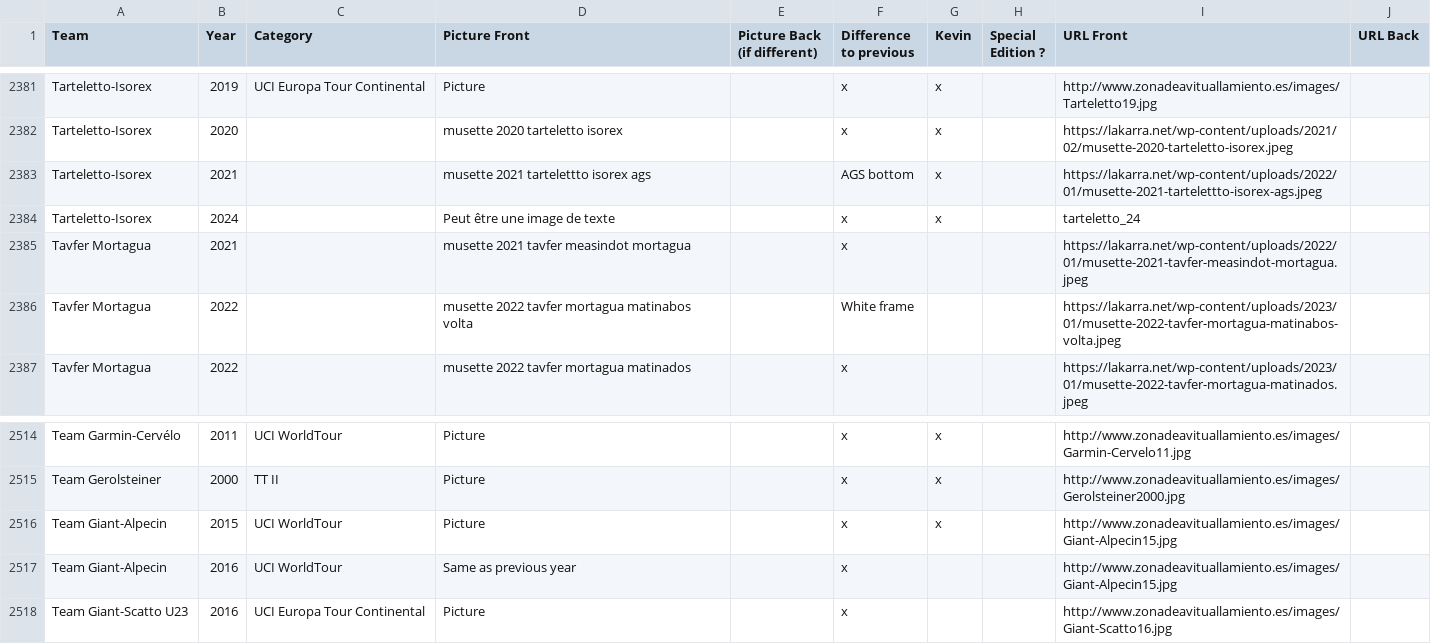
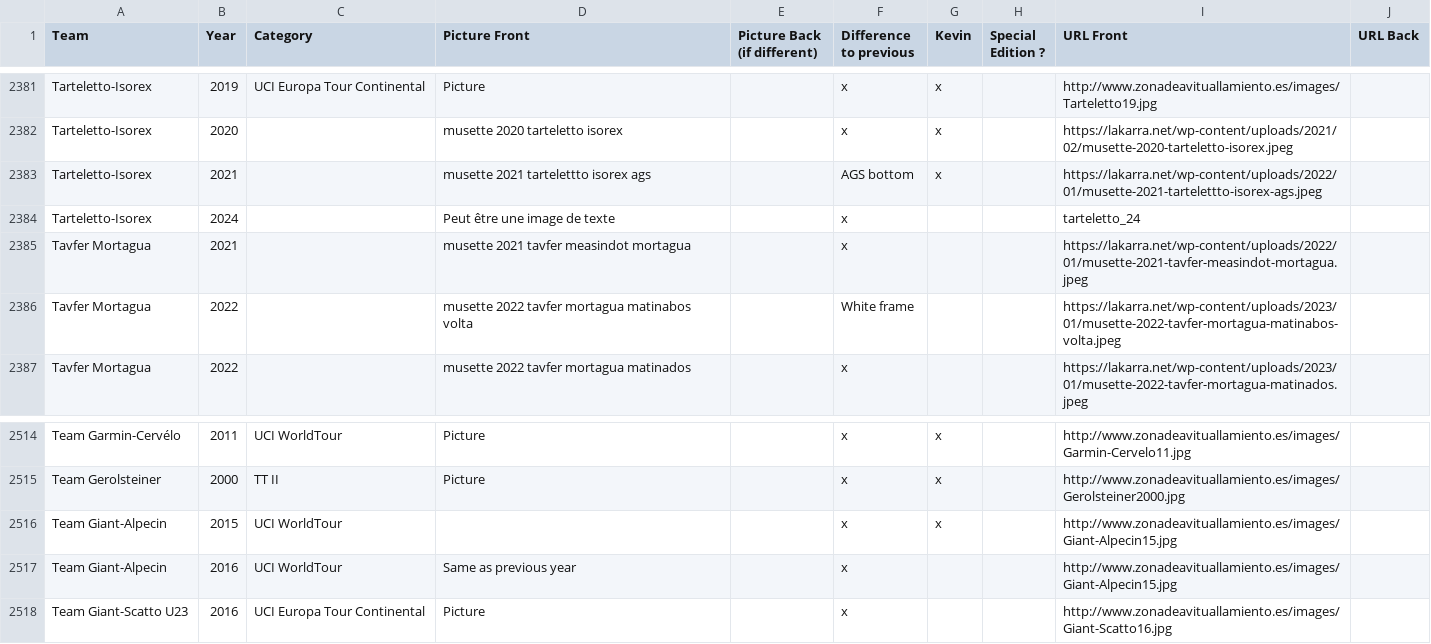
Before and after one commit to HKev68/musettes_inventory, a CSV file: inventory.csv, drawn as a sheet; only a part is shown, gaps mark what is left out; the diff covers the shown part only.

```diff
--- a/inventory.csv
+++ b/inventory.csv
@@ -2383,3 +2383,3 @@ Tarteletto-Isorex;2020;;musette 2020 tarteletto isorex;;x;x;;https://lakarra.net
 Tarteletto-Isorex;2021;;musette 2021 tartelettto isorex ags;;AGS bottom;x;;https://lakarra.net/wp-content/uploads/2022/01/musette-2021-tartelettto-isorex-ags.jpeg;
-Tarteletto-Isorex;2024;;Peut être une image de texte;;x;x;;tarteletto_24;
+Tarteletto-Isorex;2024;;Peut être une image de texte;;x;;;tarteletto_24;
 Tavfer Mortagua;2021;;musette 2021 tavfer measindot mortagua;;x;;;https://lakarra.net/wp-content/uploads/2022/01/musette-2021-tavfer-measindot-mortagua.jpeg;
@@ -2515,3 +2515,3 @@ Team Garmin-Cervélo;2011;UCI WorldTour;Picture;;x;x;;http://www.zonadeavitualla
 Team Gerolsteiner;2000;TT II;Picture;;x;x;;http://www.zonadeavituallamiento.es/images/Gerolsteiner2000.jpg;
-Team Giant-Alpecin;2015;UCI WorldTour;Picture;;x;x;;http://www.zonadeavituallamiento.es/images/Giant-Alpecin15.jpg;
+Team Giant-Alpecin;2015;UCI WorldTour;;;x;x;;http://www.zonadeavituallamiento.es/images/Giant-Alpecin15.jpg;
 Team Giant-Alpecin;2016;UCI WorldTour;Same as previous year;;x;;;http://www.zonadeavituallamiento.es/images/Giant-Alpecin15.jpg;
```
Also changed, not shown: 12 moved rows and 24 edited cells elsewhere in this file, 1 other file.
